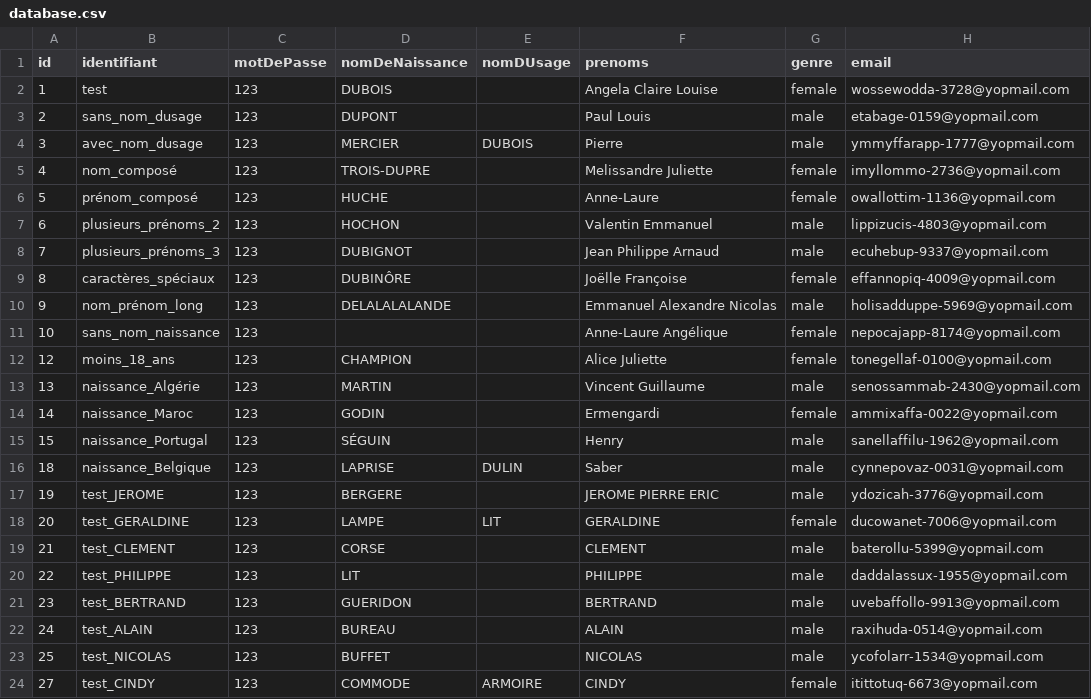
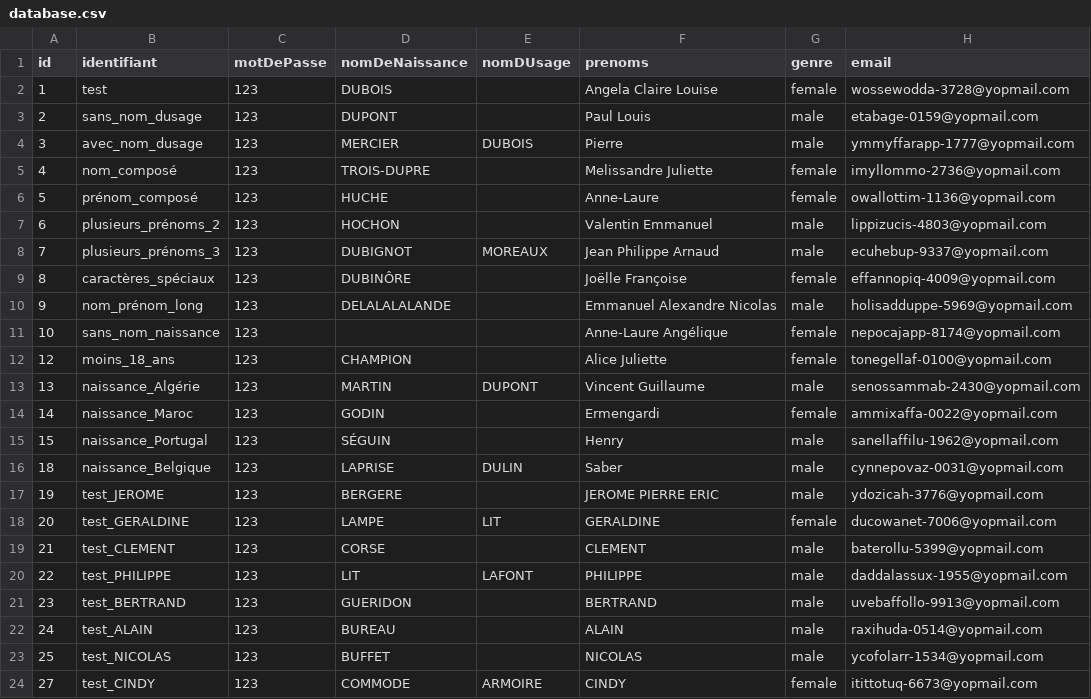
Before and after one commit to france-connect/identity-provider-example, a CSV file: database.csv, drawn as a sheet; only a part is shown; the diff names each change by its address in the sheet, - before the commit and + after, or states it on an @@ line.

Commit message:
Update database.csv

```diff
--- a/database.csv
+++ b/database.csv
-E8 (nomDUsage): (empty)
+E8 (nomDUsage): MOREAUX
-E13 (nomDUsage): (empty)
+E13 (nomDUsage): DUPONT
-E20 (nomDUsage): (empty)
+E20 (nomDUsage): LAFONT
```
